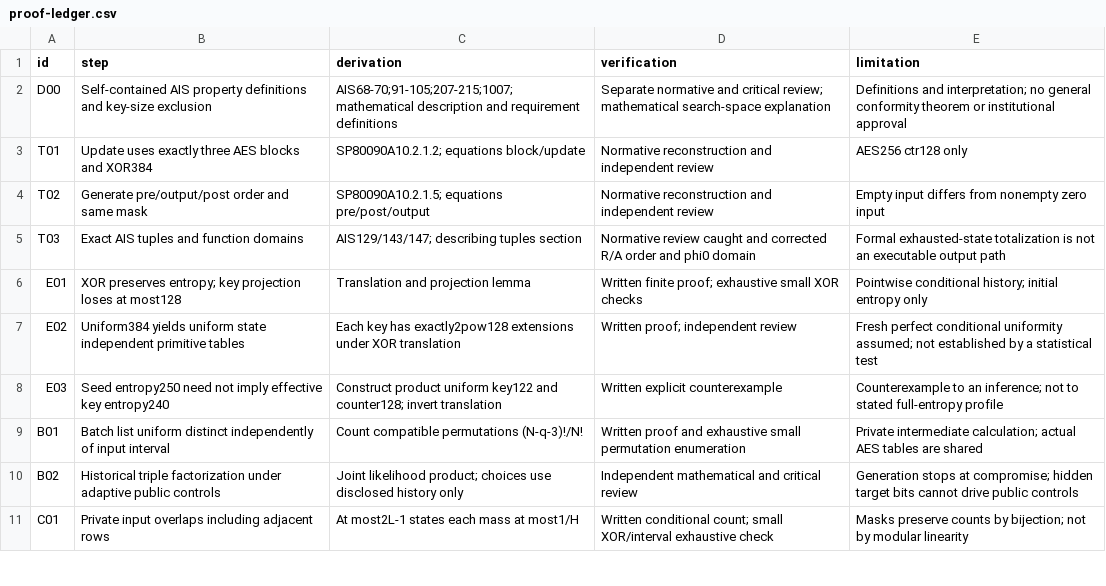
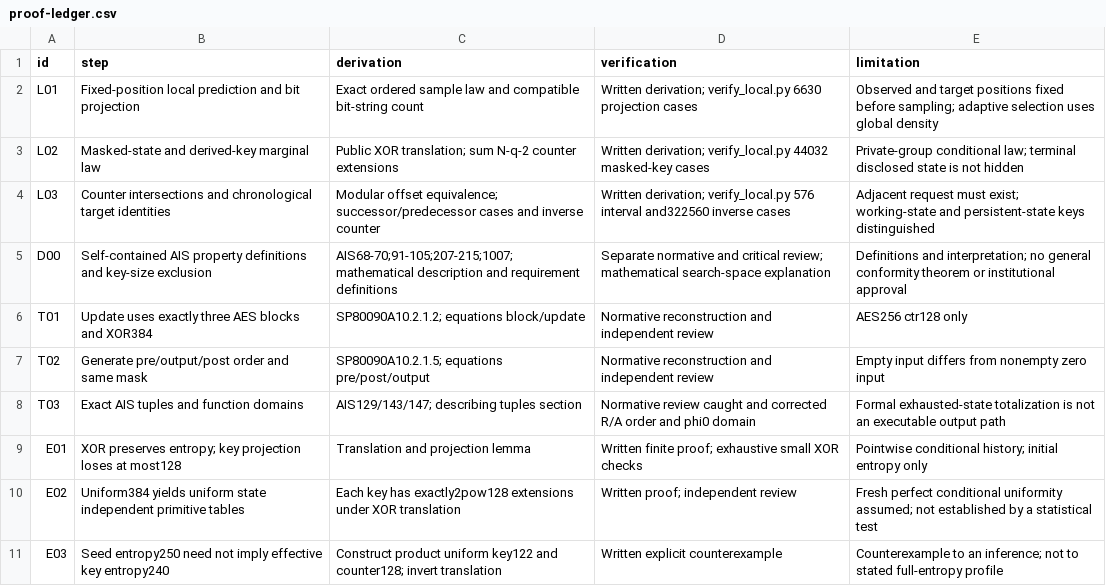
Before and after one commit to jordiprga/technical-work, a CSV file: CTR_DRBG/article_ais/proof-ledger.csv, drawn as a sheet; only a part is shown; the shorter side is filled out with more unchanged rows.

Commit message:
Develop explicit counts and prediction cases in the article

```diff
--- a/CTR_DRBG/article_ais/proof-ledger.csv
+++ b/CTR_DRBG/article_ais/proof-ledger.csv
@@ -1,2 +1,5 @@
 id,step,derivation,verification,limitation
+L01,"Fixed-position local prediction and bit projection","Exact ordered sample law and compatible bit-string count","Written derivation; verify_local.py 6630 projection cases","Observed and target positions fixed before sampling; adaptive selection uses global density"
+L02,"Masked-state and derived-key marginal law","Public XOR translation; sum N-q-2 counter extensions","Written derivation; verify_local.py 44032 masked-key cases","Private-group conditional law; terminal disclosed state is not hidden"
+L03,"Counter intersections and chronological target identities","Modular offset equivalence; successor/predecessor cases and inverse counter","Written derivation; verify_local.py 576 interval and322560 inverse cases","Adjacent request must exist; working-state and persistent-state keys distinguished"
 D00,"Self-contained AIS property definitions and key-size exclusion","AIS68-70;91-105;207-215;1007; mathematical description and requirement definitions","Separate normative and critical review; mathematical search-space explanation","Definitions and interpretation; no general conformity theorem or institutional approval"
```
Also changed, not shown: 9 other files.
